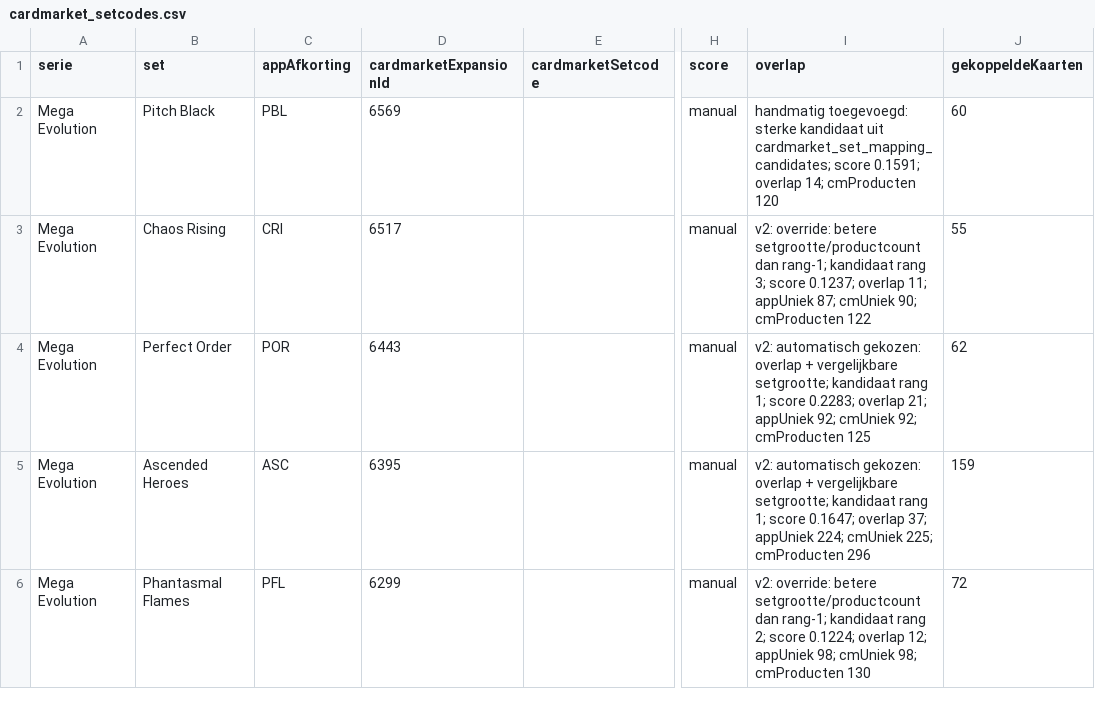
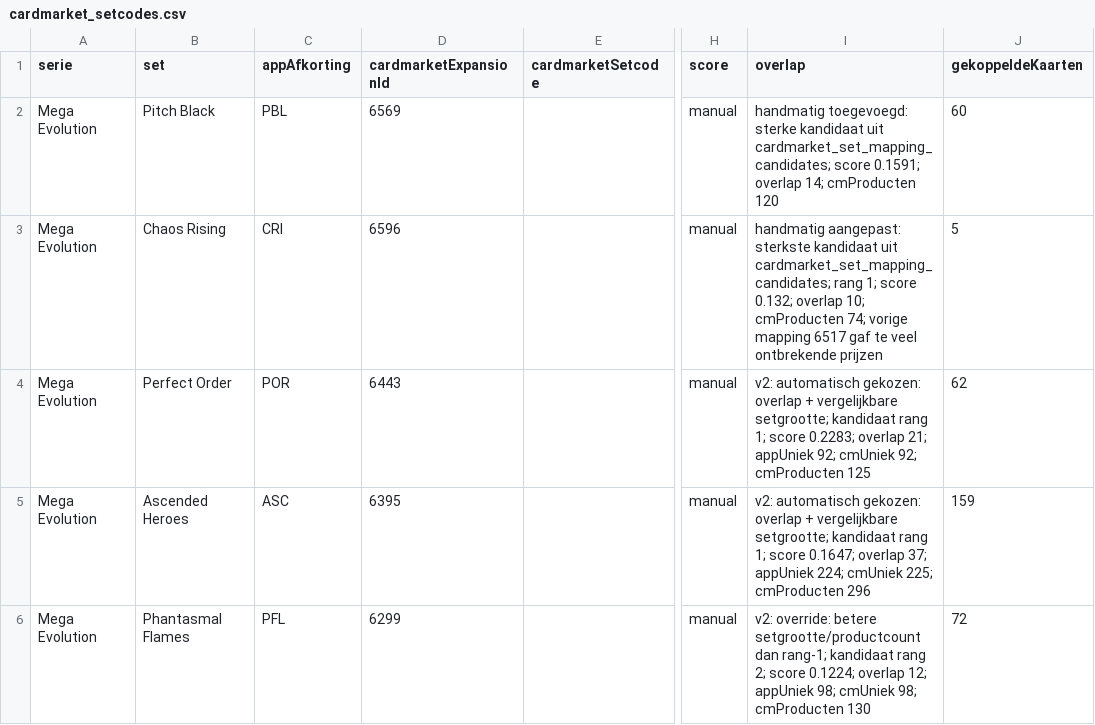
Before and after one commit to Tillie007/Pokemon-tcg-checklist, a CSV file: cardmarket_setcodes.csv, drawn as a sheet; only a part is shown, gaps mark what is left out; the diff names each change by its address in the sheet, - before the commit and + after, or states it on an @@ line.

```diff
--- a/cardmarket_setcodes.csv
+++ b/cardmarket_setcodes.csv
-D3 (cardmarketExpansionId): 6517
+D3 (cardmarketExpansionId): 6596
-I3 (overlap): v2: override: betere setgrootte/productcount dan rang-1; kandidaat rang 3; score 0.1237; overlap 11; appUniek 87; cmUniek 90; cmProducten 122
+I3 (overlap): handmatig aangepast: sterkste kandidaat uit cardmarket_set_mapping_candidates; rang 1; score 0.132; overlap 10; cmProducten 74; vorige mapping 6517 gaf te veel ontbrekende prijzen
-J3 (gekoppeldeKaarten): 55
+J3 (gekoppeldeKaarten): 5
```
Also changed, not shown: cardmarket_manual_set_map.csv, cardmarket_set_mapping_candidates.csv, 4 other files.
